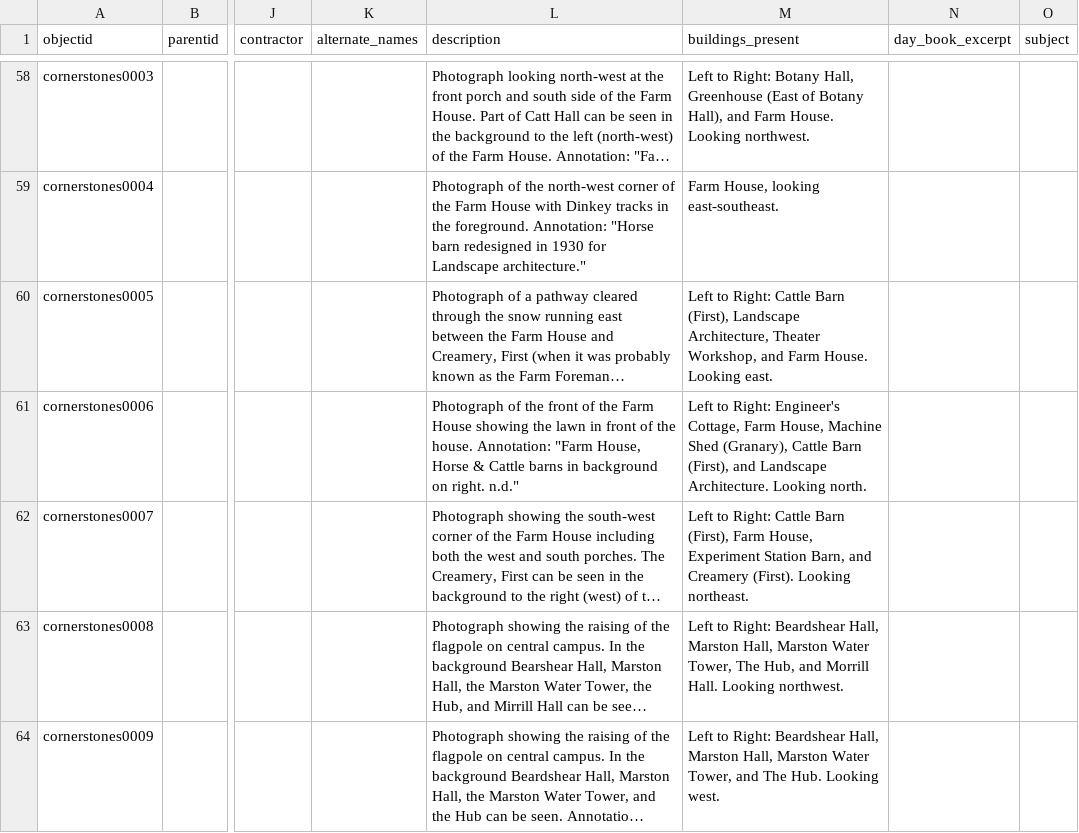
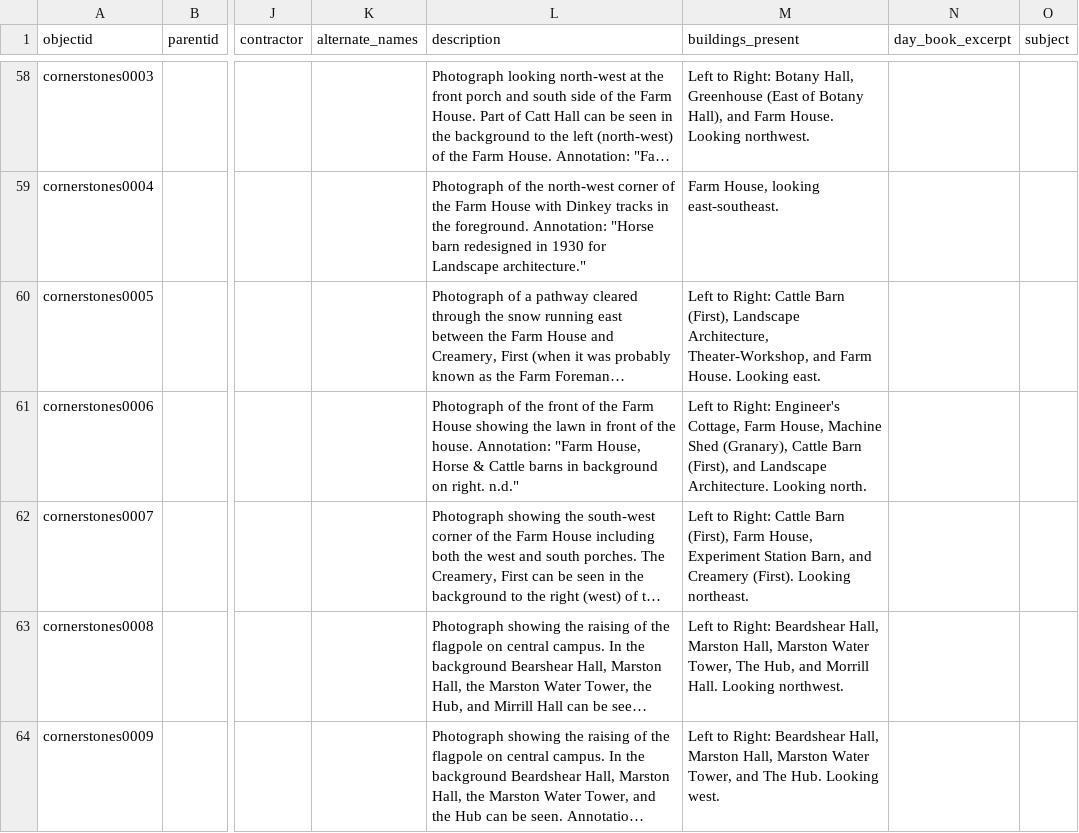
Before and after one commit to isu-digital/historic-buildings, a CSV file: _data/campus-cornerstones_metadata.csv, drawn as a sheet; only a part is shown, gaps mark what is left out; long unchanged cells end in …; the diff covers the shown part only; the diff names each change by its address in the sheet, - before the commit and + after, or states it on an @@ line.

Commit message:
update metadata

```diff
--- a/_data/campus-cornerstones_metadata.csv
+++ b/_data/campus-cornerstones_metadata.csv
-M60 (buildings_present): …Landscape Architecture, Theater Workshop, and Farm…
+M60 (buildings_present): …Landscape Architecture, Theater-Workshop, and Farm…
```
Also changed, not shown: 2 edited cells elsewhere in this file.
